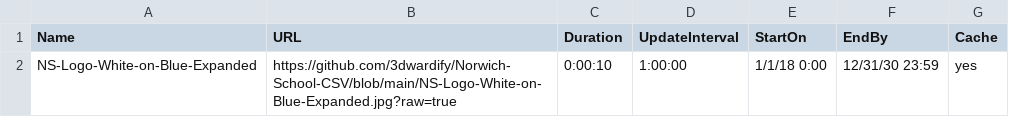
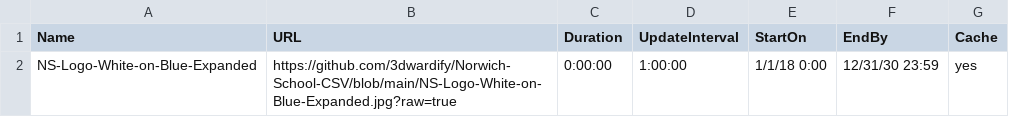
Before and after one commit to 3dwardify/Norwich-School-CSV, a CSV file: Wallpaper.csv, drawn as a sheet.

Commit message:
Update Wallpaper.csv

```diff
--- a/Wallpaper.csv
+++ b/Wallpaper.csv
@@ -1,2 +1,2 @@
 Name,URL,Duration,UpdateInterval,StartOn,EndBy,Cache
-NS-Logo-White-on-Blue-Expanded,https://github.com/3dwardify/Norwich-School-CSV/blob/main/NS-Logo-White-on-Blue-Expanded.jpg?raw=true,0:00:10,1:00:00,1/1/18 0:00,12/31/30 23:59,yes
+NS-Logo-White-on-Blue-Expanded,https://github.com/3dwardify/Norwich-School-CSV/blob/main/NS-Logo-White-on-Blue-Expanded.jpg?raw=true,0:00:00,1:00:00,1/1/18 0:00,12/31/30 23:59,yes
```
